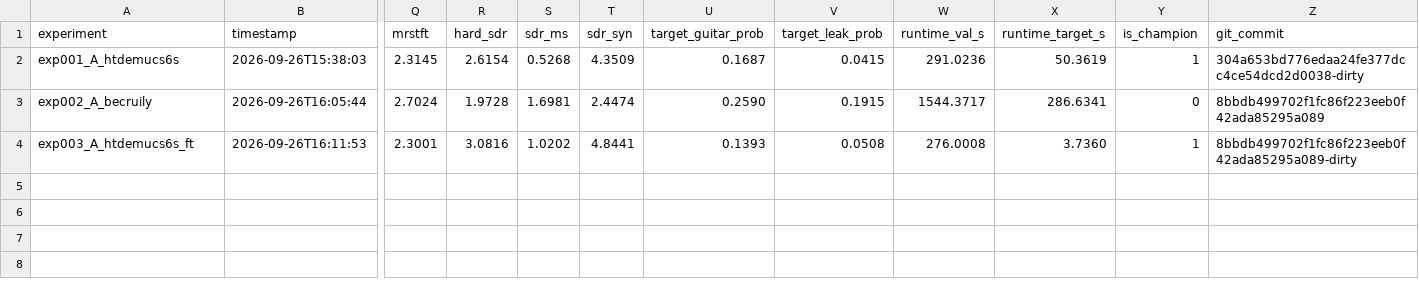
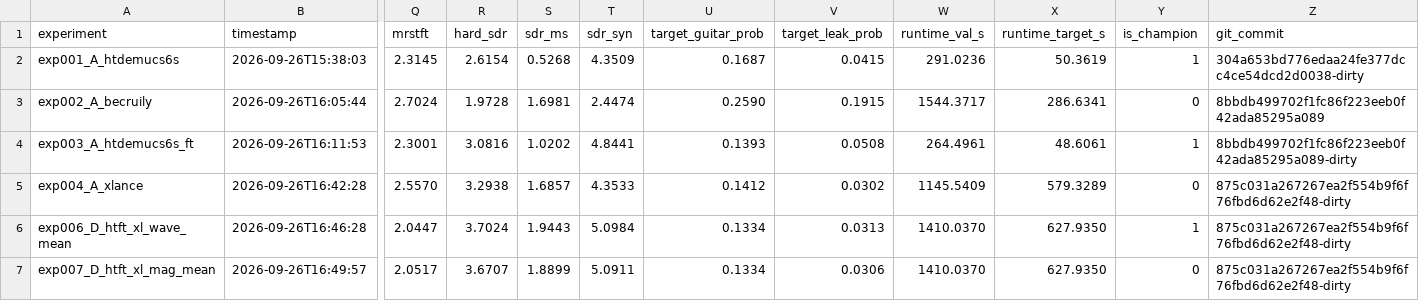
Before and after one commit to theMistletoe/extract-guitar, a CSV file: experiments/results.csv, drawn as a sheet; only a part is shown, gaps mark what is left out; rows hold the shown columns only; the diff names each change by its address in the sheet, - before the commit and + after, or states it on an @@ line.

```diff
--- a/experiments/results.csv
+++ b/experiments/results.csv
-W4 (runtime_val_s): 276.0008
+W4 (runtime_val_s): 264.4961
-X4 (runtime_target_s): 3.7360
+X4 (runtime_target_s): 48.6061
+row 5: exp004_A_xlance | 2026-09-26T16:42:28 | 2.5570 | 3.2938 | 1.6857 | 4.3533 | 0.1412 | 0.0302 | 1145.5409 | 579.3289 | 0 | 875c031a267267ea2f554b9f6f76fbd6d62e2f48-dirty
+row 6: exp006_D_htft_xl_wave_mean | 2026-09-26T16:46:28 | 2.0447 | 3.7024 | 1.9443 | 5.0984 | 0.1334 | 0.0313 | 1410.0370 | 627.9350 | 1 | 875c031a267267ea2f554b9f6f76fbd6d62e2f48-dirty
+row 7: exp007_D_htft_xl_mag_mean | 2026-09-26T16:49:57 | 2.0517 | 3.6707 | 1.8899 | 5.0911 | 0.1334 | 0.0306 | 1410.0370 | 627.9350 | 0 | 875c031a267267ea2f554b9f6f76fbd6d62e2f48-dirty
```
Also changed, not shown: 40 other files.
